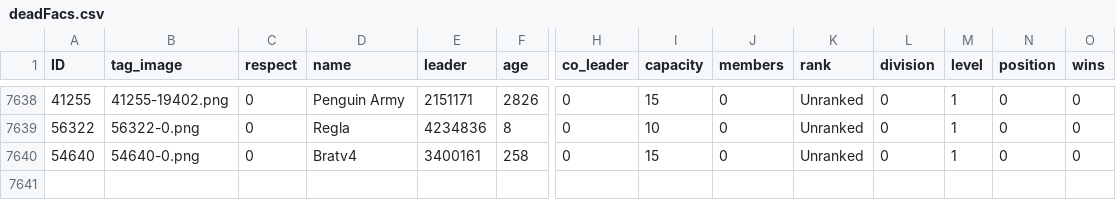
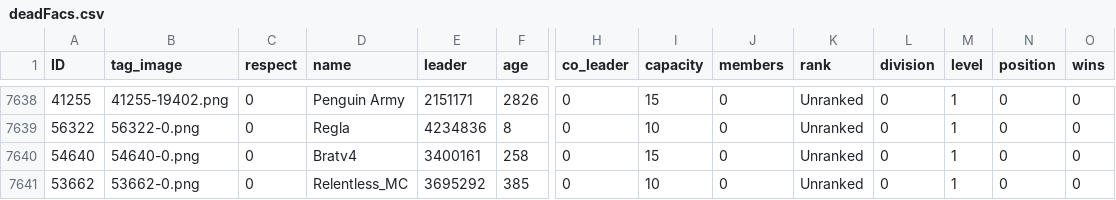
Before and after one commit to algisk/algisk.github.io, a CSV file: deadFacs.csv, drawn as a sheet; only a part is shown, gaps mark what is left out; rows hold the shown columns only; the diff names each change by its address in the sheet, - before the commit and + after, or states it on an @@ line.

```diff
--- a/deadFacs.csv
+++ b/deadFacs.csv
+row 7641: 53662 | 53662-0.png | 0 | Relentless_MC | 3695292 | 385 | 0 | 10 | 0 | Unranked | 0 | 1 | 0 | 0
```
Also changed, not shown: 3 other files.
